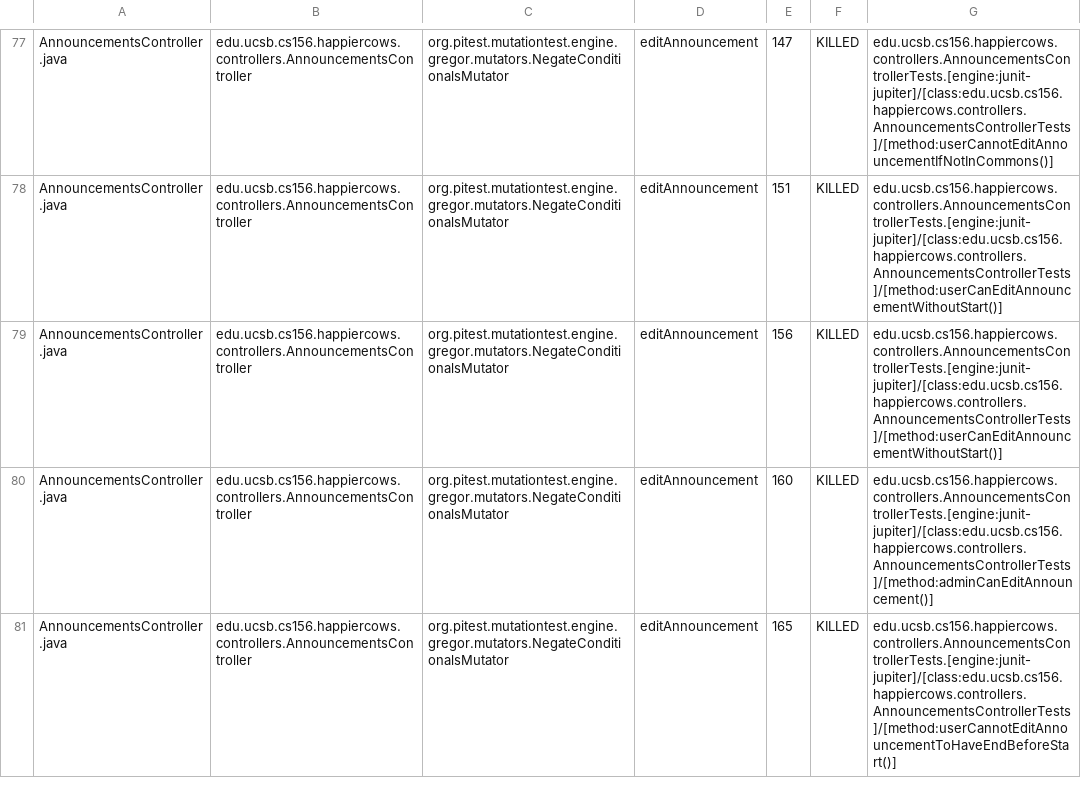
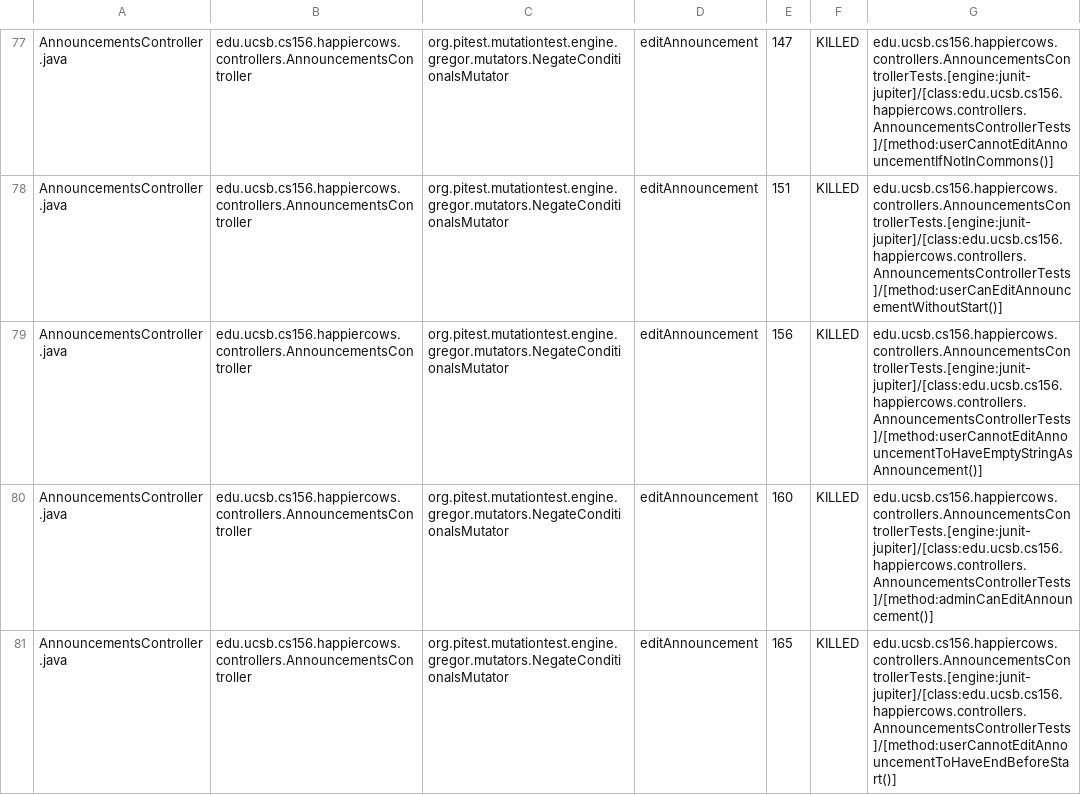
Before and after one commit to ucsb-cs156-s26/proj-happycows-s26-16, a CSV file: prs/56/pitest/mutations.csv, drawn as a sheet; only a part is shown, gaps mark what is left out; the diff covers the shown part only.

Commit message:
Deploying to gh-pages from @ ucsb-cs156-s26/proj-happycows-s26-16@4427e7f54fd3f3bddb059e2eb9837f6706d0d8ee 🚀

```diff
--- a/prs/56/pitest/mutations.csv
+++ b/prs/56/pitest/mutations.csv
@@ -78,3 +78,3 @@ AnnouncementsController.java,edu.ucsb.cs156.happiercows.controllers.Announcement
 AnnouncementsController.java,edu.ucsb.cs156.happiercows.controllers.AnnouncementsController,org.pitest.mutationtest.engine.gregor.mutators.NegateConditionalsMutator,editAnnouncement,151,KILLED,edu.ucsb.cs156.happiercows.controllers.AnnouncementsControllerTests.[engine:junit-jupiter]/[class:edu.ucsb.cs156.happiercows.controllers.AnnouncementsControllerTests]/[method:userCanEditAnnouncementWithoutStart()]
-AnnouncementsController.java,edu.ucsb.cs156.happiercows.controllers.AnnouncementsController,org.pitest.mutationtest.engine.gregor.mutators.NegateConditionalsMutator,editAnnouncement,156,KILLED,edu.ucsb.cs156.happiercows.controllers.AnnouncementsControllerTests.[engine:junit-jupiter]/[class:edu.ucsb.cs156.happiercows.controllers.AnnouncementsControllerTests]/[method:userCanEditAnnouncementWithoutStart()]
+AnnouncementsController.java,edu.ucsb.cs156.happiercows.controllers.AnnouncementsController,org.pitest.mutationtest.engine.gregor.mutators.NegateConditionalsMutator,editAnnouncement,156,KILLED,edu.ucsb.cs156.happiercows.controllers.AnnouncementsControllerTests.[engine:junit-jupiter]/[class:edu.ucsb.cs156.happiercows.controllers.AnnouncementsControllerTests]/[method:userCannotEditAnnouncementToHaveEmptyStringAsAnnouncement()]
 AnnouncementsController.java,edu.ucsb.cs156.happiercows.controllers.AnnouncementsController,org.pitest.mutationtest.engine.gregor.mutators.NegateConditionalsMutator,editAnnouncement,160,KILLED,edu.ucsb.cs156.happiercows.controllers.AnnouncementsControllerTests.[engine:junit-jupiter]/[class:edu.ucsb.cs156.happiercows.controllers.AnnouncementsControllerTests]/[method:adminCanEditAnnouncement()]
```
Also changed, not shown: 17 edited cells elsewhere in this file, 53 other files.
